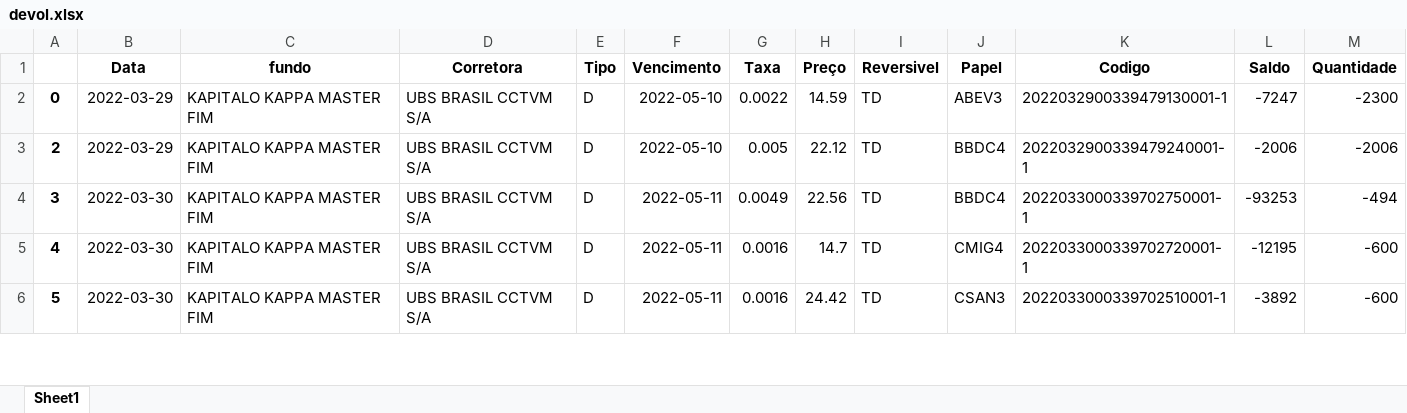
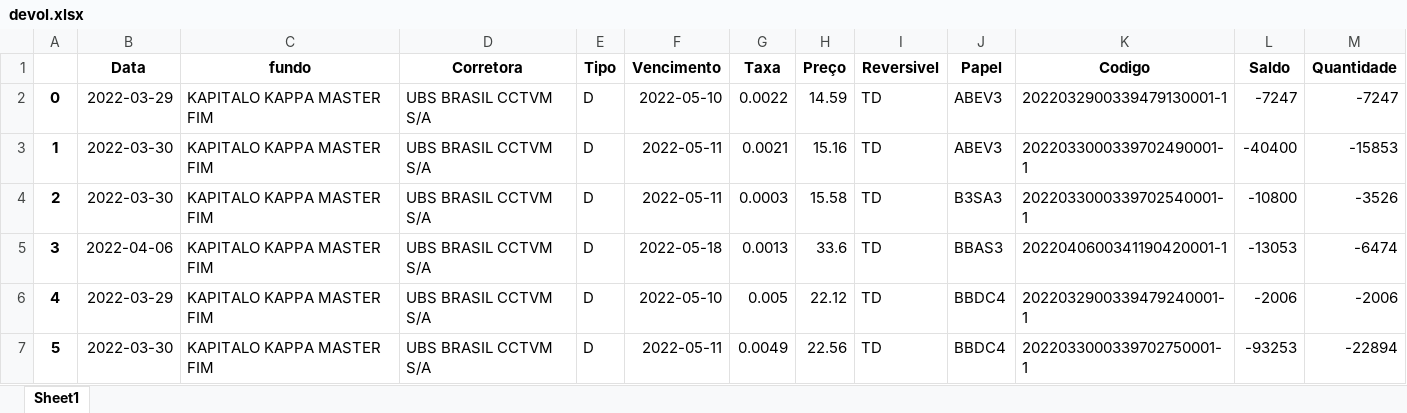
Before and after one commit to jvictorkap/BTC, an Excel workbook: Aluguel/stream-dash/devol.xlsx, sheet Sheet1, drawn as a sheet; only a part is shown; values as stored, in another font and other column widths than the file's, no borders; addresses are those after the commit; the diff covers the shown part only; the diff names each change by its address in the sheet, - before the commit and + after, or states it on an @@ line.

```diff
--- a/Aluguel/stream-dash/devol.xlsx (sheet Sheet1)
+++ b/Aluguel/stream-dash/devol.xlsx (sheet Sheet1)
-M2 (Quantidade): -2300
+M2 (Quantidade): -7247
+row 3: 1 | 2022-03-30 | KAPITALO KAPPA MASTER FIM | UBS BRASIL CCTVM S/A | D | 2022-05-11 | 0.0021 | 15.16 | TD | ABEV3 | 2022033000339702490001-1 | -40400 | -15853
-B4 (Data): 2022-03-29
+B4 (Data): 2022-03-30
-F4 (Vencimento): 2022-05-10
+F4 (Vencimento): 2022-05-11
-G4 (Taxa): 0.005
+G4 (Taxa): 0.0003
-H4 (Preço): 22.12
+H4 (Preço): 15.58
-J4 (Papel): BBDC4
+J4 (Papel): B3SA3
-K4 (Codigo): 2022032900339479240001-1
+K4 (Codigo): 2022033000339702540001-1
-L4 (Saldo): -2006
+L4 (Saldo): -10800
-M4 (Quantidade): -2006
+M4 (Quantidade): -3526
-B5 (Data): 2022-03-30
+B5 (Data): 2022-04-06
-F5 (Vencimento): 2022-05-11
+F5 (Vencimento): 2022-05-18
-G5 (Taxa): 0.0049
+G5 (Taxa): 0.0013
-H5 (Preço): 22.56
+H5 (Preço): 33.6
-J5 (Papel): BBDC4
+J5 (Papel): BBAS3
-K5 (Codigo): 2022033000339702750001-1
+K5 (Codigo): 2022040600341190420001-1
-L5 (Saldo): -93253
+L5 (Saldo): -13053
-M5 (Quantidade): -494
+M5 (Quantidade): -6474
-B6 (Data): 2022-03-30
+B6 (Data): 2022-03-29
-F6 (Vencimento): 2022-05-11
+F6 (Vencimento): 2022-05-10
-G6 (Taxa): 0.0016
+G6 (Taxa): 0.005
-H6 (Preço): 14.7
+H6 (Preço): 22.12
-J6 (Papel): CMIG4
+J6 (Papel): BBDC4
-K6 (Codigo): 2022033000339702720001-1
+K6 (Codigo): 2022032900339479240001-1
-L6 (Saldo): -12195
+L6 (Saldo): -2006
-M6 (Quantidade): -600
+M6 (Quantidade): -2006
-G7 (Taxa): 0.0016
+G7 (Taxa): 0.0049
-H7 (Preço): 24.42
+H7 (Preço): 22.56
-J7 (Papel): CSAN3
+J7 (Papel): BBDC4
-K7 (Codigo): 2022033000339702510001-1
+K7 (Codigo): 2022033000339702750001-1
-L7 (Saldo): -3892
+L7 (Saldo): -93253
-M7 (Quantidade): -600
+M7 (Quantidade): -22894
```
Also changed, not shown: 51 added rows, 2 removed rows and 163 edited cells elsewhere in this sheet, Aluguel/stream-dash/devolucao.xlsx, Aluguel/stream-dash/df_recall.xlsx, 5 other files.
